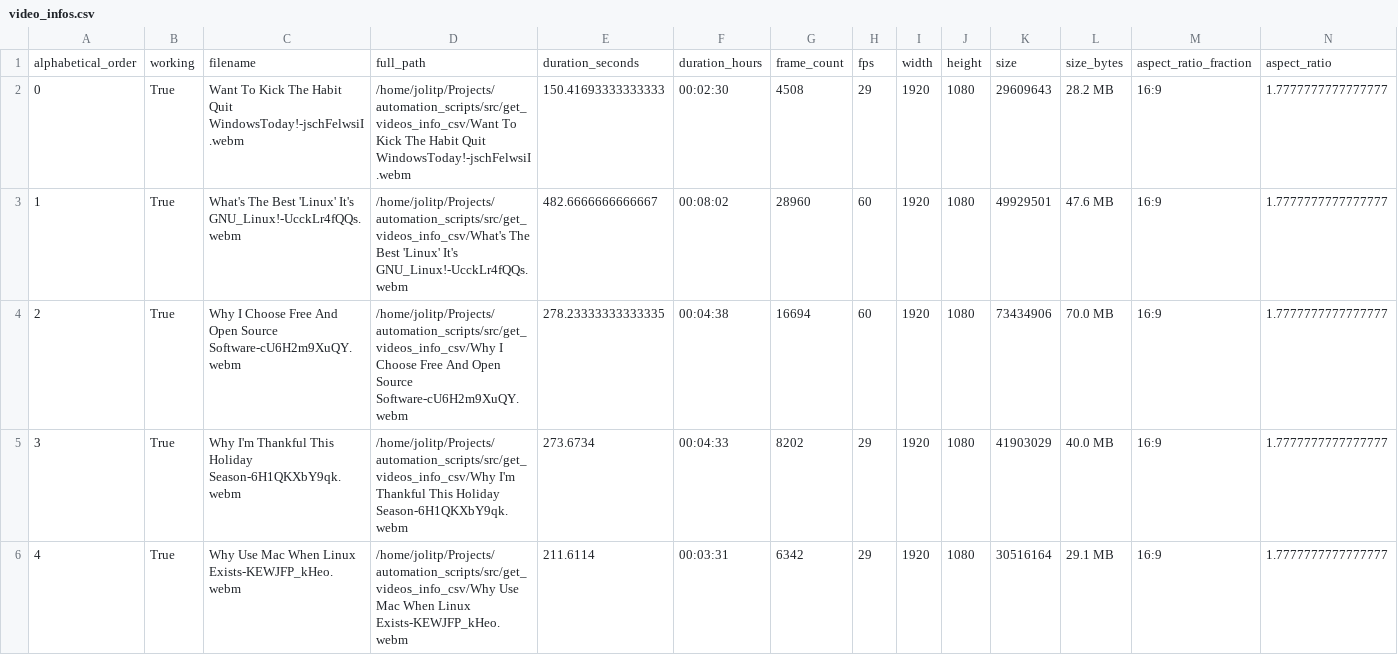
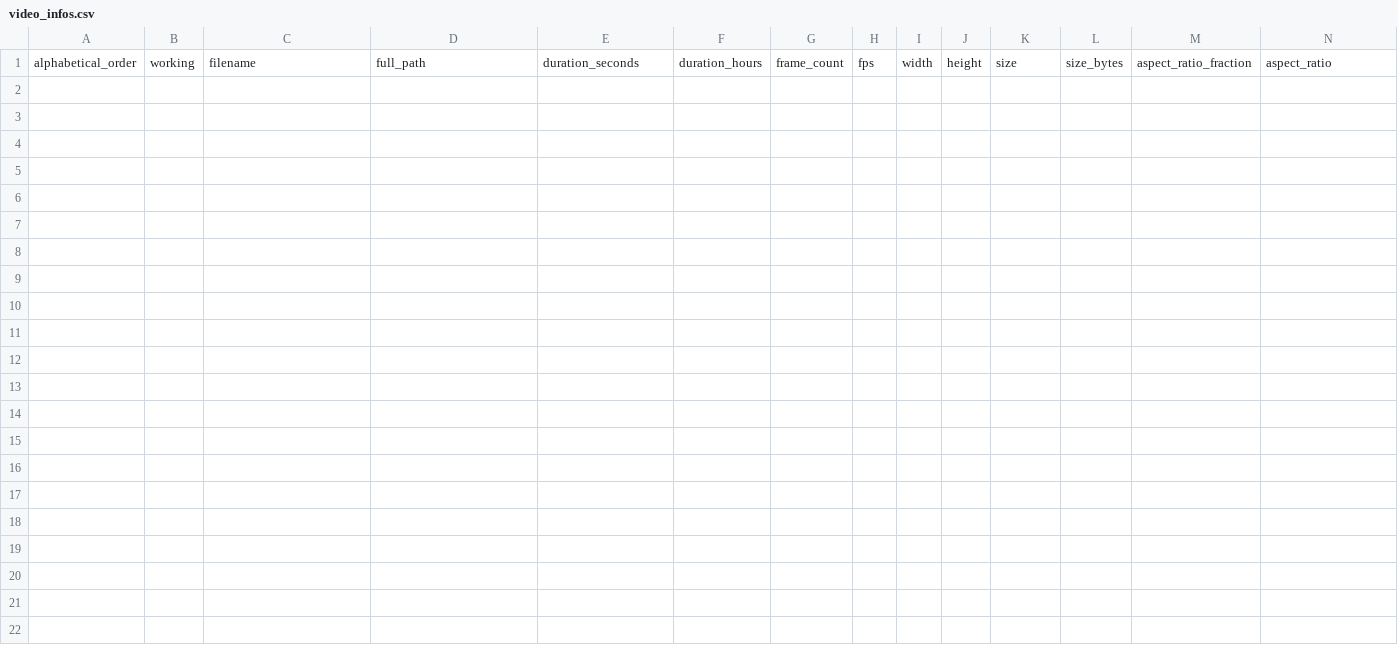
Before and after one commit to jolitp/automation_scripts, a CSV file: src/get_videos_info_csv/.generated/video_infos.csv, drawn as a sheet; only a part is shown; rows hold the shown columns only; the diff names each change by its address in the sheet, - before the commit and + after, or states it on an @@ line.

```diff
--- a/src/get_videos_info_csv/.generated/video_infos.csv
+++ b/src/get_videos_info_csv/.generated/video_infos.csv
-row 2: 0 | True | Want To Kick The Habit Quit WindowsToday!-jschFelwsiI.webm | /home/jolitp/Projects/automation_scripts/src/get_videos_info_csv/Want To Kick The Habit Quit WindowsToday!-jschFelwsiI.webm | 150.41693333333333 | 00:02:30 | 4508 | 29 | 1920 | 1080 | 29609643 | 28.2 MB | 16:9 | 1.7777777777777777
-row 3: 1 | True | What's The Best 'Linux' It's GNU_Linux!-UcckLr4fQQs.webm | /home/jolitp/Projects/automation_scripts/src/get_videos_info_csv/What's The Best 'Linux' It's GNU_Linux!-UcckLr4fQQs.webm | 482.6666666666667 | 00:08:02 | 28960 | 60 | 1920 | 1080 | 49929501 | 47.6 MB | 16:9 | 1.7777777777777777
-row 4: 2 | True | Why I Choose Free And Open Source Software-cU6H2m9XuQY.webm | /home/jolitp/Projects/automation_scripts/src/get_videos_info_csv/Why I Choose Free And Open Source Software-cU6H2m9XuQY.webm | 278.23333333333335 | 00:04:38 | 16694 | 60 | 1920 | 1080 | 73434906 | 70.0 MB | 16:9 | 1.7777777777777777
-row 5: 3 | True | Why I'm Thankful This Holiday Season-6H1QKXbY9qk.webm | /home/jolitp/Projects/automation_scripts/src/get_videos_info_csv/Why I'm Thankful This Holiday Season-6H1QKXbY9qk.webm | 273.6734 | 00:04:33 | 8202 | 29 | 1920 | 1080 | 41903029 | 40.0 MB | 16:9 | 1.7777777777777777
-row 6: 4 | True | Why Use Mac When Linux Exists-KEWJFP_kHeo.webm | /home/jolitp/Projects/automation_scripts/src/get_videos_info_csv/Why Use Mac When Linux Exists-KEWJFP_kHeo.webm | 211.6114 | 00:03:31 | 6342 | 29 | 1920 | 1080 | 30516164 | 29.1 MB | 16:9 | 1.7777777777777777
```
Also changed, not shown: 7 other files.
